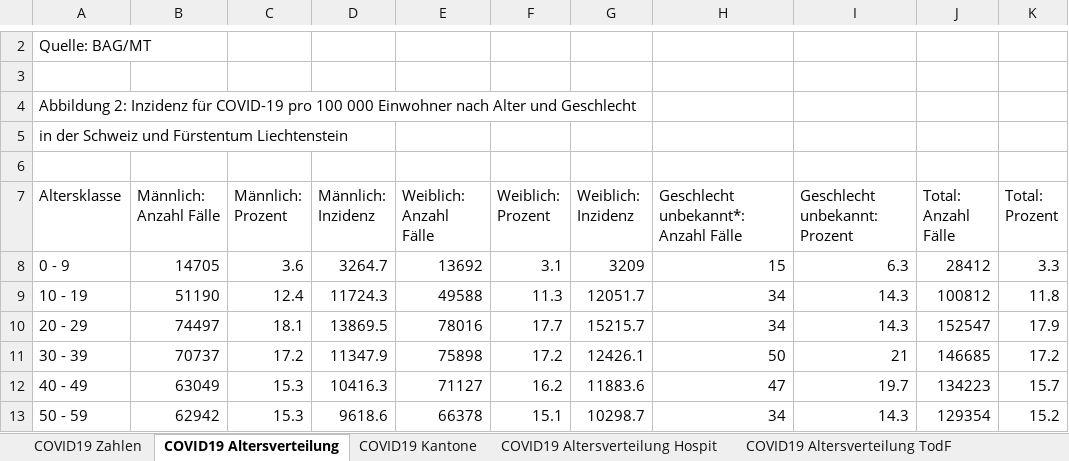
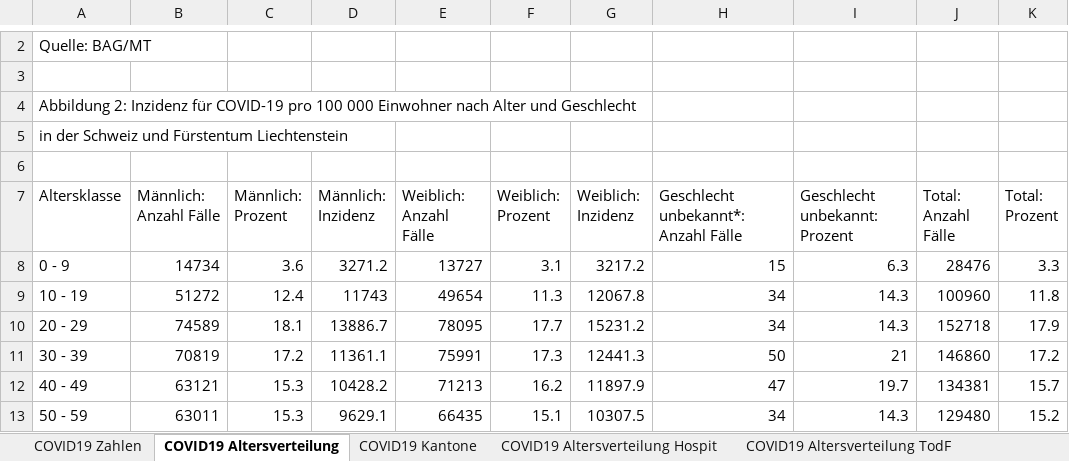
Before and after one commit to dankaufmann/f-curve, an Excel workbook: Data/Covid19Cases.xlsx, sheet COVID19 Altersverteilung, drawn as a sheet; only a part is shown, gaps mark what is left out; values as stored, in another font and other column widths than the file's, no borders; the diff covers the shown part only; the diff names each change by its address in the sheet, - before the commit and + after, or states it on an @@ line.

```diff
--- a/Data/Covid19Cases.xlsx (sheet COVID19 Altersverteilung)
+++ b/Data/Covid19Cases.xlsx (sheet COVID19 Altersverteilung)
-B8 (Männlich: Anzahl Fälle): 14705
+B8 (Männlich: Anzahl Fälle): 14734
-D8 (Männlich: Inzidenz): 3264.7
+D8 (Männlich: Inzidenz): 3271.2
-E8 (Weiblich: Anzahl Fälle): 13692
+E8 (Weiblich: Anzahl Fälle): 13727
-G8 (Weiblich: Inzidenz): 3209
+G8 (Weiblich: Inzidenz): 3217.2
-J8 (Total: Anzahl Fälle): 28412
+J8 (Total: Anzahl Fälle): 28476
-B9 (Männlich: Anzahl Fälle): 51190
+B9 (Männlich: Anzahl Fälle): 51272
-D9 (Männlich: Inzidenz): 11724.3
+D9 (Männlich: Inzidenz): 11743
-E9 (Weiblich: Anzahl Fälle): 49588
+E9 (Weiblich: Anzahl Fälle): 49654
-G9 (Weiblich: Inzidenz): 12051.7
+G9 (Weiblich: Inzidenz): 12067.8
-J9 (Total: Anzahl Fälle): 100812
+J9 (Total: Anzahl Fälle): 100960
-B10 (Männlich: Anzahl Fälle): 74497
+B10 (Männlich: Anzahl Fälle): 74589
-D10 (Männlich: Inzidenz): 13869.5
+D10 (Männlich: Inzidenz): 13886.7
-E10 (Weiblich: Anzahl Fälle): 78016
+E10 (Weiblich: Anzahl Fälle): 78095
-G10 (Weiblich: Inzidenz): 15215.7
+G10 (Weiblich: Inzidenz): 15231.2
-J10 (Total: Anzahl Fälle): 152547
+J10 (Total: Anzahl Fälle): 152718
-B11 (Männlich: Anzahl Fälle): 70737
+B11 (Männlich: Anzahl Fälle): 70819
-D11 (Männlich: Inzidenz): 11347.9
+D11 (Männlich: Inzidenz): 11361.1
-E11 (Weiblich: Anzahl Fälle): 75898
+E11 (Weiblich: Anzahl Fälle): 75991
-F11 (Weiblich: Prozent): 17.2
+F11 (Weiblich: Prozent): 17.3
-G11 (Weiblich: Inzidenz): 12426.1
+G11 (Weiblich: Inzidenz): 12441.3
-J11 (Total: Anzahl Fälle): 146685
+J11 (Total: Anzahl Fälle): 146860
-B12 (Männlich: Anzahl Fälle): 63049
+B12 (Männlich: Anzahl Fälle): 63121
-D12 (Männlich: Inzidenz): 10416.3
+D12 (Männlich: Inzidenz): 10428.2
-E12 (Weiblich: Anzahl Fälle): 71127
+E12 (Weiblich: Anzahl Fälle): 71213
-G12 (Weiblich: Inzidenz): 11883.6
+G12 (Weiblich: Inzidenz): 11897.9
-J12 (Total: Anzahl Fälle): 134223
+J12 (Total: Anzahl Fälle): 134381
-B13 (Männlich: Anzahl Fälle): 62942
+B13 (Männlich: Anzahl Fälle): 63011
-D13 (Männlich: Inzidenz): 9618.6
+D13 (Männlich: Inzidenz): 9629.1
-E13 (Weiblich: Anzahl Fälle): 66378
+E13 (Weiblich: Anzahl Fälle): 66435
-G13 (Weiblich: Inzidenz): 10298.7
+G13 (Weiblich: Inzidenz): 10307.5
-J13 (Total: Anzahl Fälle): 129354
+J13 (Total: Anzahl Fälle): 129480
```
Also changed, not shown: 16 edited cells elsewhere in this sheet, sheet COVID19 Zahlen, sheet COVID19 Kantone, sheet COVID19 Altersverteilung Hospit, sheet COVID19 Altersverteilung TodF, sheet COVID19 Isolation Quarantäne, Data/Covid19CasesJH.xlsx, 41 other files.
